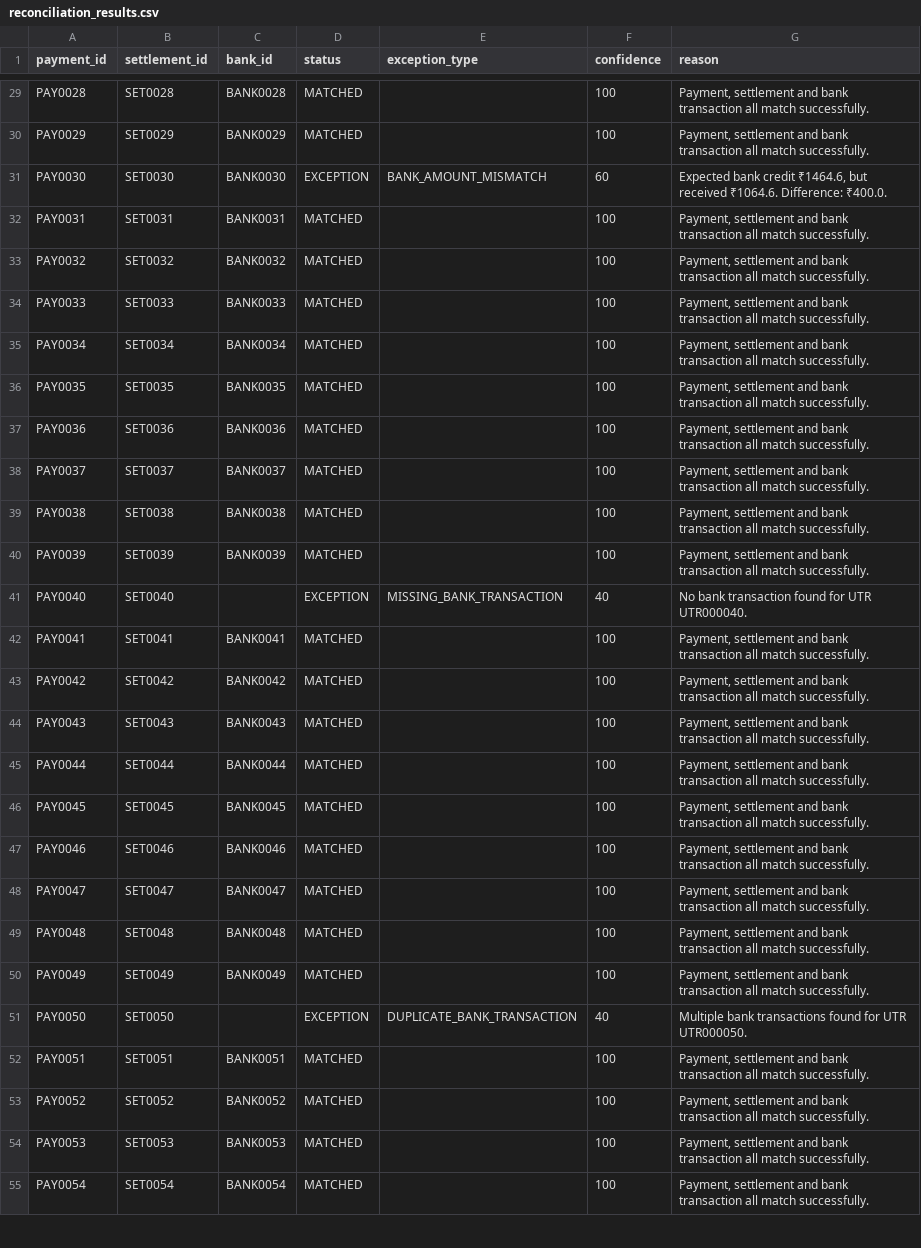
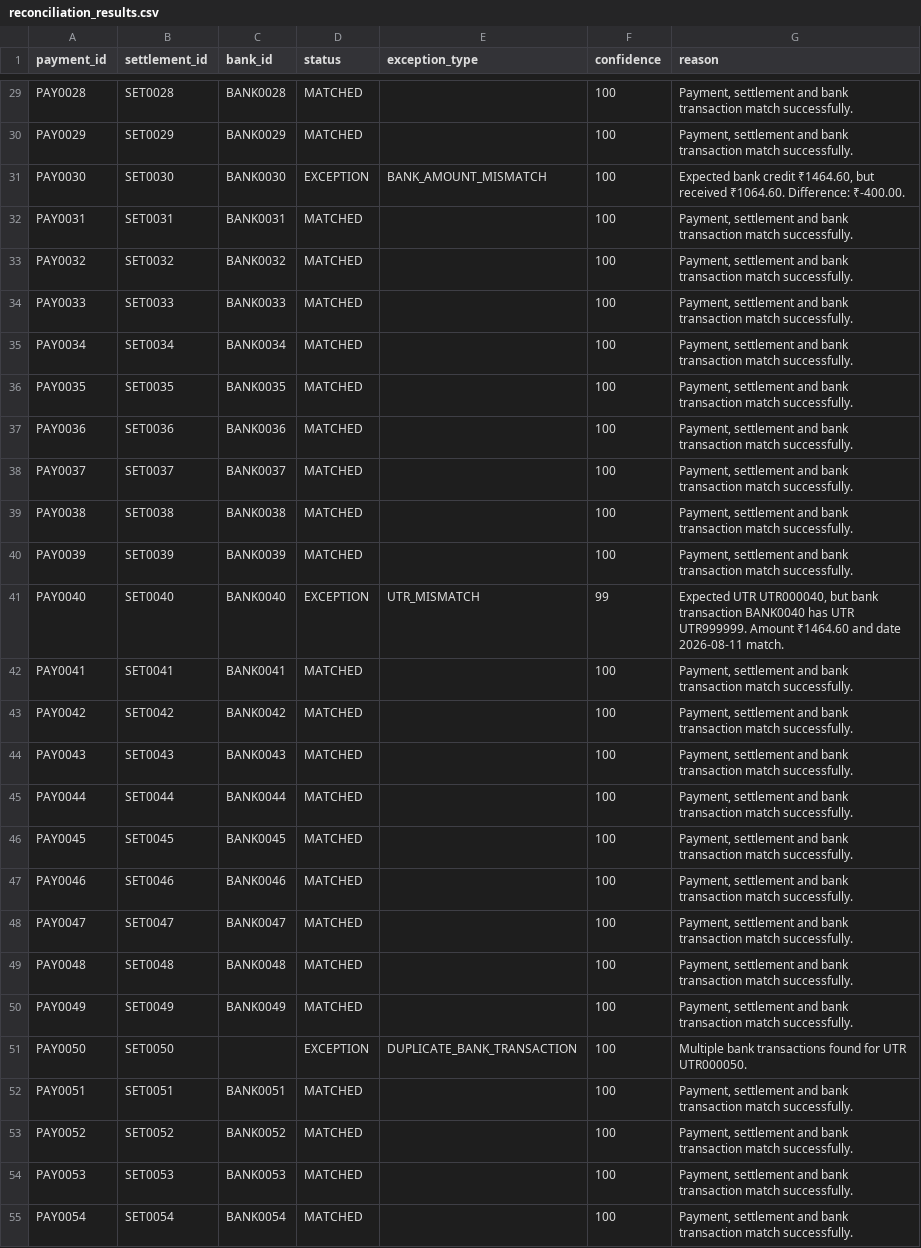
Before and after one commit to pushpakgavande/FinGuard-AI, a CSV file: data/reconciliation_results.csv, drawn as a sheet; only a part is shown, gaps mark what is left out; the diff covers the shown part only; the diff names each change by its address in the sheet, - before the commit and + after, or states it on an @@ line.

```diff
--- a/data/reconciliation_results.csv
+++ b/data/reconciliation_results.csv
-G29:G30 (reason): …bank transaction all match successfully.
+G29:G30 (reason): …bank transaction match successfully.
-F31 (confidence): 60
+F31 (confidence): 100
-G31 (reason): …bank credit ₹1464.6, but received ₹1064.6. Difference: ₹400.0.
+G31 (reason): …bank credit ₹1464.60, but received ₹1064.60. Difference: ₹-400.00.
-G32:G40 (reason): …bank transaction all match successfully.
+G32:G40 (reason): …bank transaction match successfully.
-C41 (bank_id): (empty)
+C41 (bank_id): BANK0040
-E41 (exception_type): MISSING_BANK_TRANSACTION
+E41 (exception_type): UTR_MISMATCH
-F41 (confidence): 40
+F41 (confidence): 99
-G41 (reason): No bank transaction found for UTR UTR000040.
+G41 (reason): Expected UTR UTR000040, but bank transaction BANK0040 has UTR UTR999999. Amount ₹1464.60 and date 2026-08-11 match.
-G42:G50 (reason): …bank transaction all match successfully.
+G42:G50 (reason): …bank transaction match successfully.
-F51 (confidence): 40
+F51 (confidence): 100
-G52:G55 (reason): …bank transaction all match successfully.
+G52:G55 (reason): …bank transaction match successfully.
```
Also changed, not shown: 76 edited cells elsewhere in this file, data/evaluation_results.csv, 1 other file.
